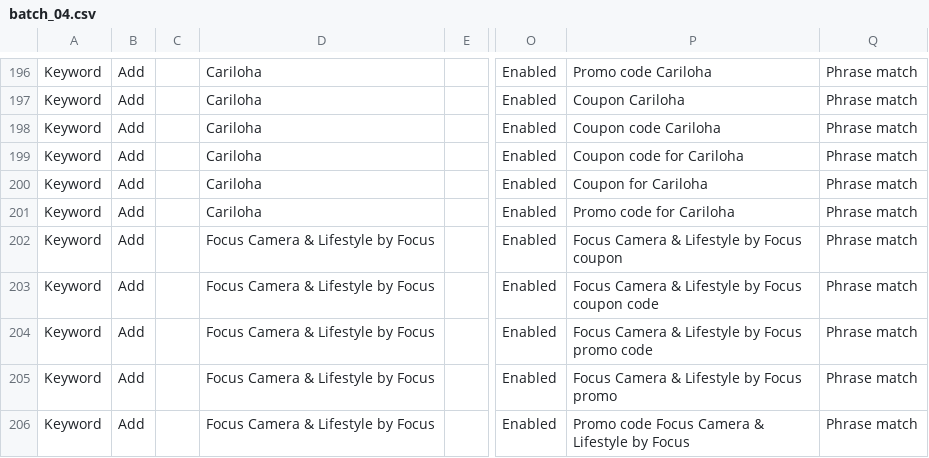
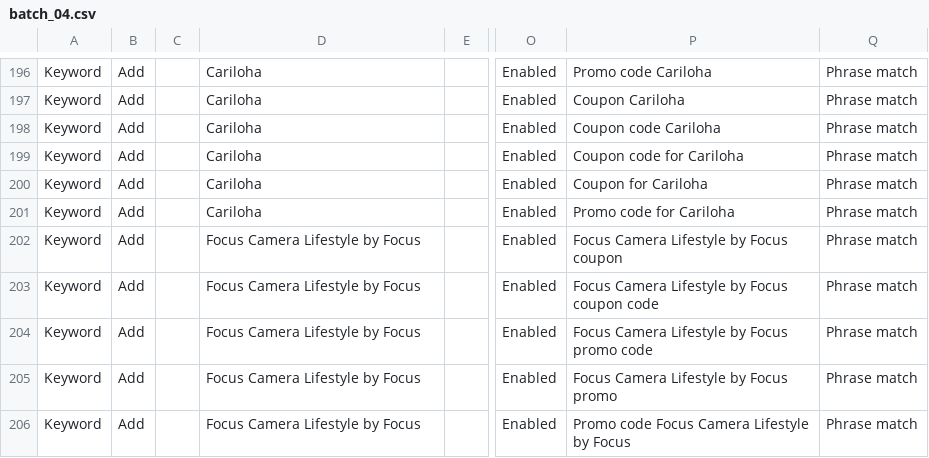
Before and after one commit to ductrau16823-a11y/vippro-campping, a CSV file: batches/batch_04.csv, drawn as a sheet; only a part is shown, gaps mark what is left out; the diff covers the shown part only; the diff names each change by its address in the sheet, - before the commit and + after, or states it on an @@ line.

```diff
--- a/batches/batch_04.csv
+++ b/batches/batch_04.csv
-D202:D206: Focus Camera & Lifestyle by Focus
+D202:D206: Focus Camera Lifestyle by Focus
-P202: Focus Camera & Lifestyle by Focus coupon
+P202: Focus Camera Lifestyle by Focus coupon
-P203: Focus Camera & Lifestyle by Focus coupon code
+P203: Focus Camera Lifestyle by Focus coupon code
-P204: Focus Camera & Lifestyle by Focus promo code
+P204: Focus Camera Lifestyle by Focus promo code
-P205: Focus Camera & Lifestyle by Focus promo
+P205: Focus Camera Lifestyle by Focus promo
-P206: Promo code Focus Camera & Lifestyle by Focus
+P206: Promo code Focus Camera Lifestyle by Focus
```
Also changed, not shown: 22 edited cells elsewhere in this file, batches/batch_02.csv, batches/batch_03.csv, 3 other files.
